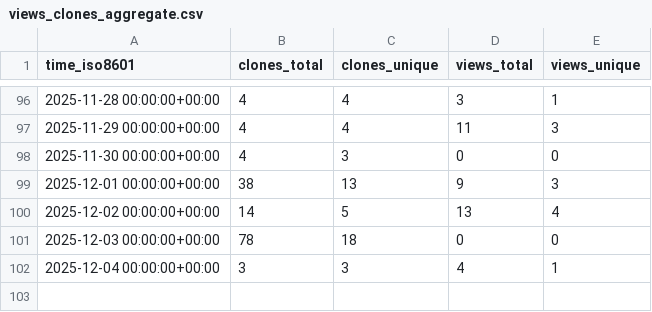
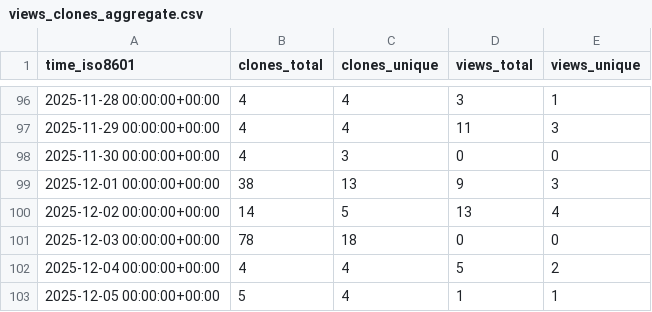
Before and after one commit to edanya-uma/Tsunami-HySEA, a CSV file: edanya-uma/Tsunami-HySEA/ghrs-data/views_clones_aggregate.csv, drawn as a sheet; only a part is shown, gaps mark what is left out.

```diff
--- a/edanya-uma/Tsunami-HySEA/ghrs-data/views_clones_aggregate.csv
+++ b/edanya-uma/Tsunami-HySEA/ghrs-data/views_clones_aggregate.csv
@@ -101,2 +101,3 @@ time_iso8601,clones_total,clones_unique,views_total,views_unique
 2025-12-03 00:00:00+00:00,78,18,0,0
-2025-12-04 00:00:00+00:00,3,3,4,1
+2025-12-04 00:00:00+00:00,4,4,5,2
+2025-12-05 00:00:00+00:00,5,4,1,1
```
Also changed, not shown: 1 other file.
